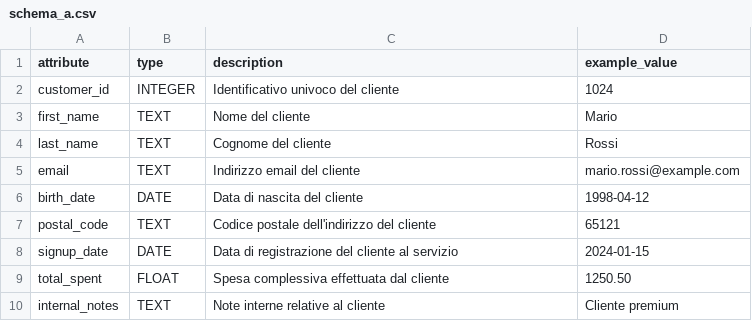
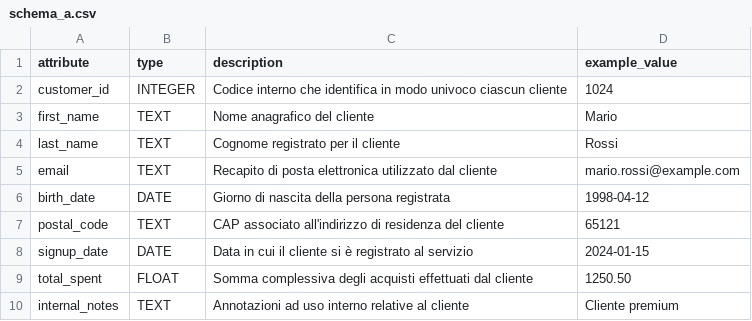
Before and after one commit to Ivan-Natale/Tirocinio-Schema-Matching, a CSV file: schema_a.csv, drawn as a sheet.

```diff
--- a/schema_a.csv
+++ b/schema_a.csv
@@ -1,10 +1,10 @@
 attribute,type,description,example_value
-customer_id,INTEGER,Identificativo univoco del cliente,1024
-first_name,TEXT,Nome del cliente,Mario
-last_name,TEXT,Cognome del cliente,Rossi
-email,TEXT,Indirizzo email del cliente,mario.rossi@example.com
-birth_date,DATE,Data di nascita del cliente,1998-04-12
-postal_code,TEXT,Codice postale dell'indirizzo del cliente,65121
-signup_date,DATE,Data di registrazione del cliente al servizio,2024-01-15
-total_spent,FLOAT,Spesa complessiva effettuata dal cliente,1250.50
-internal_notes,TEXT,Note interne relative al cliente,Cliente premium
+customer_id,INTEGER,Codice interno che identifica in modo univoco ciascun cliente,1024
+first_name,TEXT,Nome anagrafico del cliente,Mario
+last_name,TEXT,Cognome registrato per il cliente,Rossi
+email,TEXT,Recapito di posta elettronica utilizzato dal cliente,mario.rossi@example.com
+birth_date,DATE,Giorno di nascita della persona registrata,1998-04-12
+postal_code,TEXT,CAP associato all'indirizzo di residenza del cliente,65121
+signup_date,DATE,Data in cui il cliente si è registrato al servizio,2024-01-15
+total_spent,FLOAT,Somma complessiva degli acquisti effettuati dal cliente,1250.50
+internal_notes,TEXT,Annotazioni ad uso interno relative al cliente,Cliente premium
```
Also changed, not shown: employees_schema_a.csv, employees_schema_b.csv, 6 other files.
